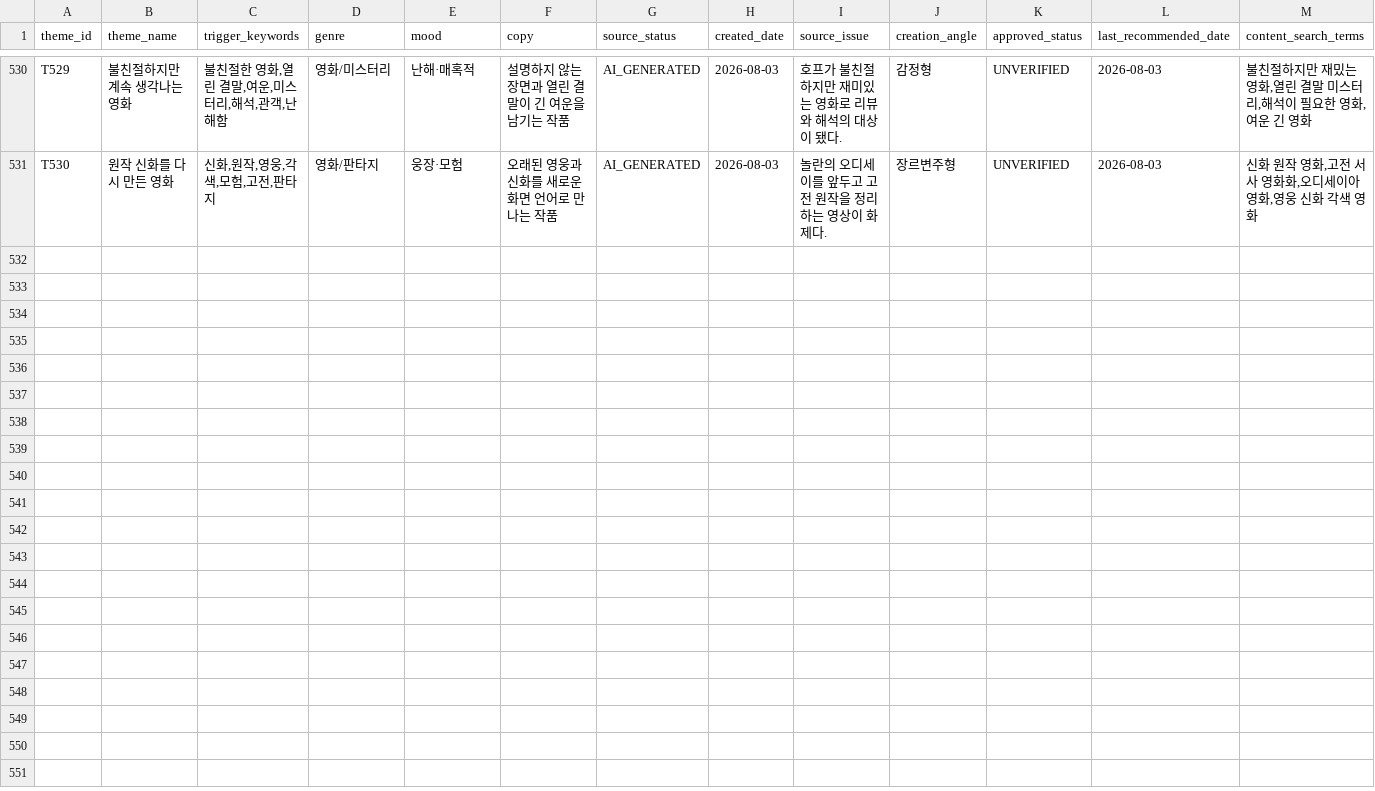
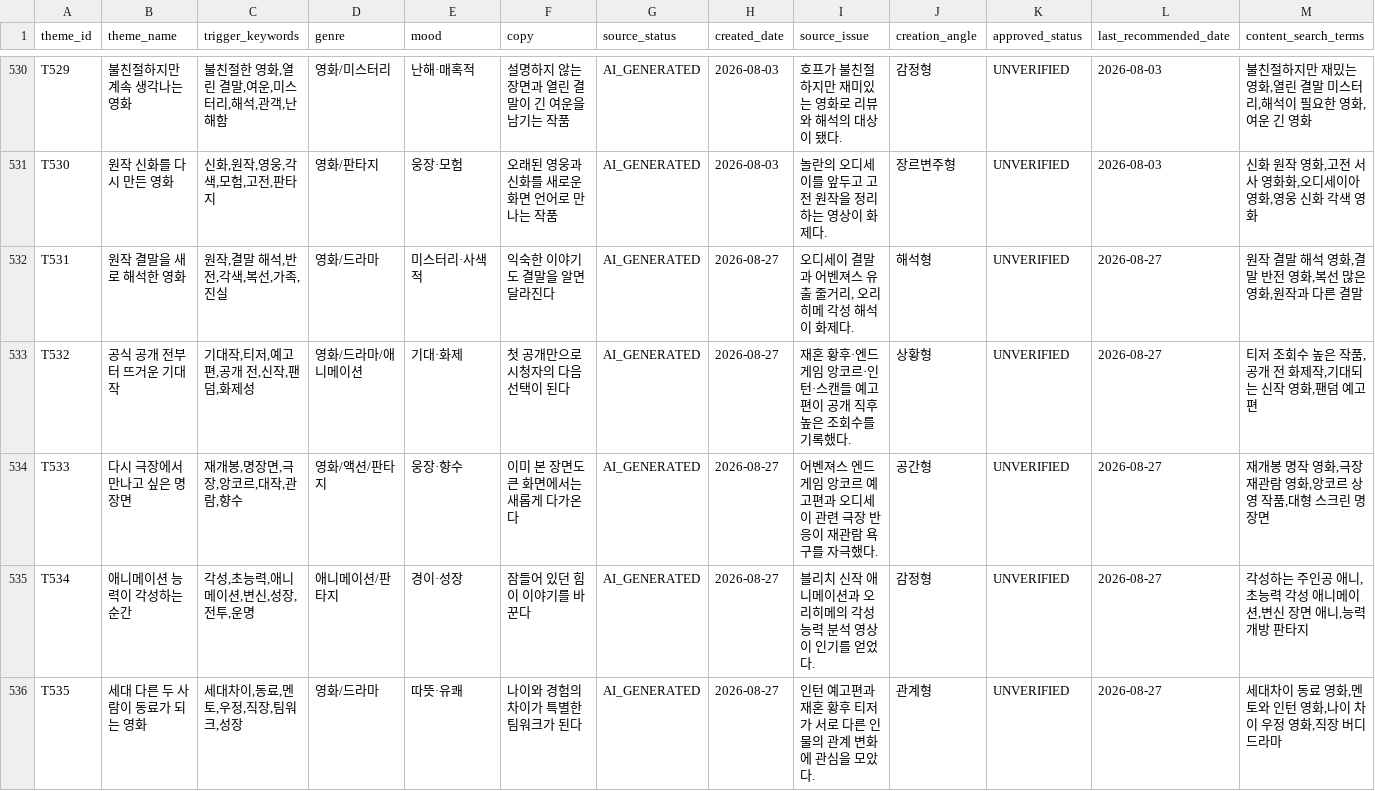
Before and after one commit to cig7624-art/btv-theme-curator, a CSV file: theme_pool.csv, drawn as a sheet; only a part is shown, gaps mark what is left out; rows hold the shown columns only; the diff covers the shown part only; the diff names each change by its address in the sheet, - before the commit and + after, or states it on an @@ line.

Commit message:
Add AI generated themes (20260828-081548-c89cd1d6)

```diff
--- a/theme_pool.csv
+++ b/theme_pool.csv
+row 532: T531 | 원작 결말을 새로 해석한 영화 | 원작,결말 해석,반전,각색,복선,가족,진실 | 영화/드라마 | 미스터리·사색적 | 익숙한 이야기도 결말을 알면 달라진다 | AI_GENERATED | 2026-08-27 | 오디세이 결말과 어벤져스 유출 줄거리, 오리히메 각성 해석이 화제다. | 해석형 | UNVERIFIED | 2026-08-27 | 원작 결말 해석 영화,결말 반전 영화,복선 많은 영화,원작과 다른 결말
+row 533: T532 | 공식 공개 전부터 뜨거운 기대작 | 기대작,티저,예고편,공개 전,신작,팬덤,화제성 | 영화/드라마/애니메이션 | 기대·화제 | 첫 공개만으로 시청자의 다음 선택이 된다 | AI_GENERATED | 2026-08-27 | 재혼 황후·엔드게임 앙코르·인턴·스캔들 예고편이 공개 직후 높은 조회수를 기록했다. | 상황형 | UNVERIFIED | 2026-08-27 | 티저 조회수 높은 작품,공개 전 화제작,기대되는 신작 영화,팬덤 예고편
+row 534: T533 | 다시 극장에서 만나고 싶은 명장면 | 재개봉,명장면,극장,앙코르,대작,관람,향수 | 영화/액션/판타지 | 웅장·향수 | 이미 본 장면도 큰 화면에서는 새롭게 다가온다 | AI_GENERATED | 2026-08-27 | 어벤져스 엔드게임 앙코르 예고편과 오디세이 관련 극장 반응이 재관람 욕구를 자극했다. | 공간형 | UNVERIFIED | 2026-08-27 | 재개봉 명작 영화,극장 재관람 영화,앙코르 상영 작품,대형 스크린 명장면
+row 535: T534 | 애니메이션 능력이 각성하는 순간 | 각성,초능력,애니메이션,변신,성장,전투,운명 | 애니메이션/판타지 | 경이·성장 | 잠들어 있던 힘이 이야기를 바꾼다 | AI_GENERATED | 2026-08-27 | 블리치 신작 애니메이션과 오리히메의 각성 능력 분석 영상이 인기를 얻었다. | 감정형 | UNVERIFIED | 2026-08-27 | 각성하는 주인공 애니,초능력 각성 애니메이션,변신 장면 애니,능력 개방 판타지
+row 536: T535 | 세대 다른 두 사람이 동료가 되는 영화 | 세대차이,동료,멘토,우정,직장,팀워크,성장 | 영화/드라마 | 따뜻·유쾌 | 나이와 경험의 차이가 특별한 팀워크가 된다 | AI_GENERATED | 2026-08-27 | 인턴 예고편과 재혼 황후 티저가 서로 다른 인물의 관계 변화에 관심을 모았다. | 관계형 | UNVERIFIED | 2026-08-27 | 세대차이 동료 영화,멘토와 인턴 영화,나이 차이 우정 영화,직장 버디 드라마
```
Also changed, not shown: 5 added rows elsewhere in this file.
